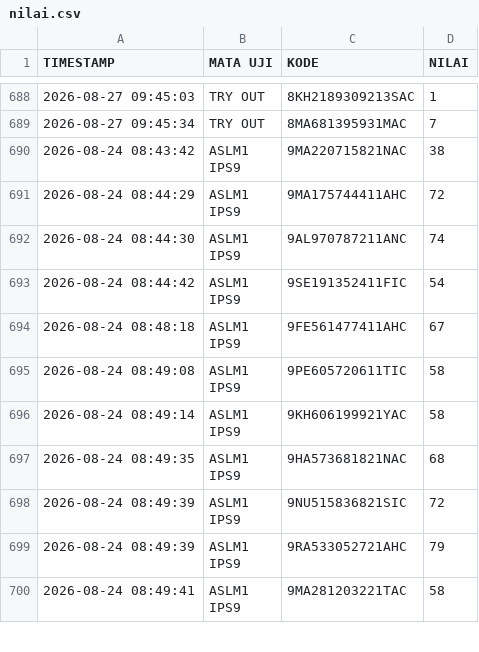
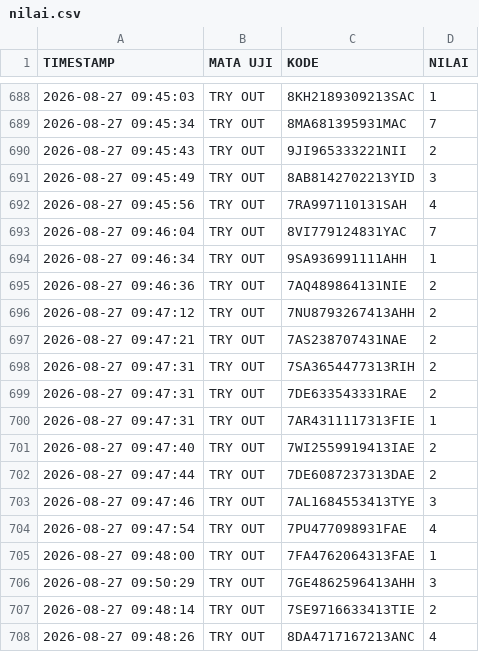
Before and after one commit to SMPN1KALIWEDI/ujian-smpn1kaliwedi, a CSV file: data/nilai.csv, drawn as a sheet; only a part is shown, gaps mark what is left out; the shorter side is filled out with more unchanged rows; the diff covers the shown part only; the diff names each change by its address in the sheet, - before the commit and + after, or states it on an @@ line.

Commit message:
Update data/nilai.csv - 2026-08-27T02:50:44.856Z

```diff
--- a/data/nilai.csv
+++ b/data/nilai.csv
+row 690: 2026-08-27 09:45:43 | TRY OUT | 9JI965333221NII | 2
+row 691: 2026-08-27 09:45:49 | TRY OUT | 8AB8142702213YID | 3
+row 692: 2026-08-27 09:45:56 | TRY OUT | 7RA997110131SAH | 4
+row 693: 2026-08-27 09:46:04 | TRY OUT | 8VI779124831YAC | 7
+row 694: 2026-08-27 09:46:34 | TRY OUT | 9SA936991111AHH | 1
+row 695: 2026-08-27 09:46:36 | TRY OUT | 7AQ489864131NIE | 2
+row 696: 2026-08-27 09:47:12 | TRY OUT | 7NU8793267413AHH | 2
+row 697: 2026-08-27 09:47:21 | TRY OUT | 7AS238707431NAE | 2
+row 698: 2026-08-27 09:47:31 | TRY OUT | 7SA3654477313RIH | 2
+row 699: 2026-08-27 09:47:31 | TRY OUT | 7DE633543331RAE | 2
+row 700: 2026-08-27 09:47:31 | TRY OUT | 7AR4311117313FIE | 1
+row 701: 2026-08-27 09:47:40 | TRY OUT | 7WI2559919413IAE | 2
+row 702: 2026-08-27 09:47:44 | TRY OUT | 7DE6087237313DAE | 2
+row 703: 2026-08-27 09:47:46 | TRY OUT | 7AL1684553413TYE | 3
+row 704: 2026-08-27 09:47:54 | TRY OUT | 7PU477098931FAE | 4
+row 705: 2026-08-27 09:48:00 | TRY OUT | 7FA4762064313FAE | 1
+row 706: 2026-08-27 09:50:29 | TRY OUT | 7GE4862596413AHH | 3
+row 707: 2026-08-27 09:48:14 | TRY OUT | 7SE9716633413TIE | 2
+row 708: 2026-08-27 09:48:26 | TRY OUT | 8DA4717167213ANC | 4
```
Also changed, not shown: 13 added rows and 4 edited cells elsewhere in this file.
